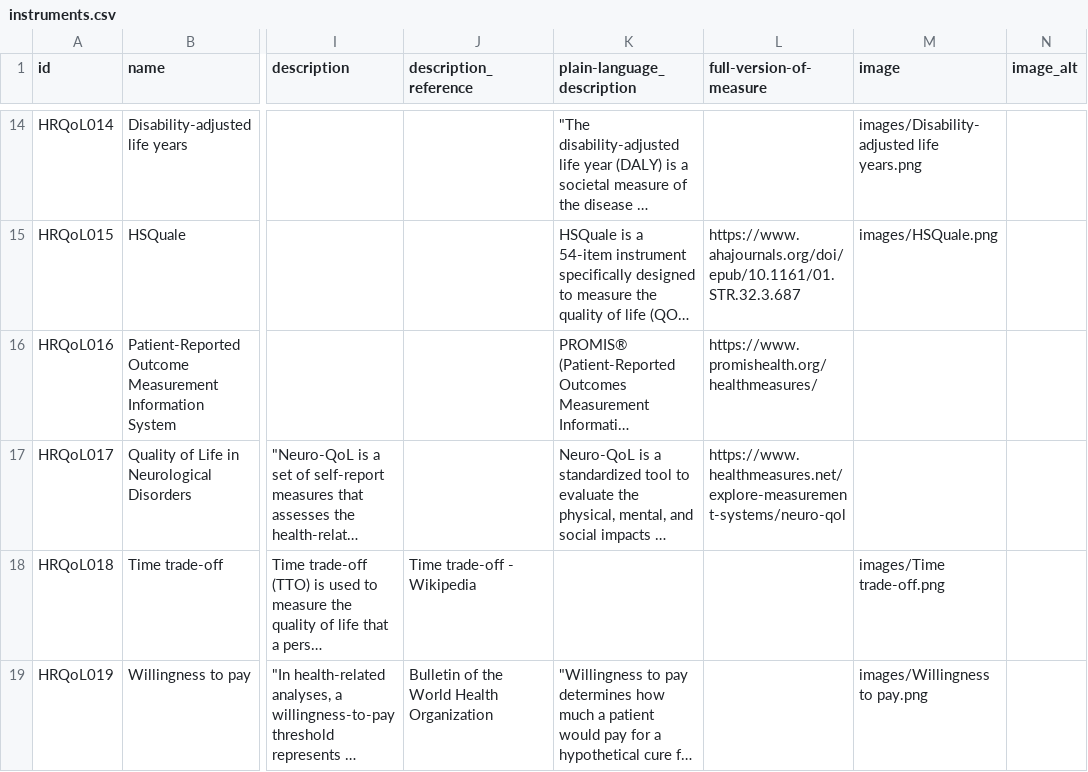
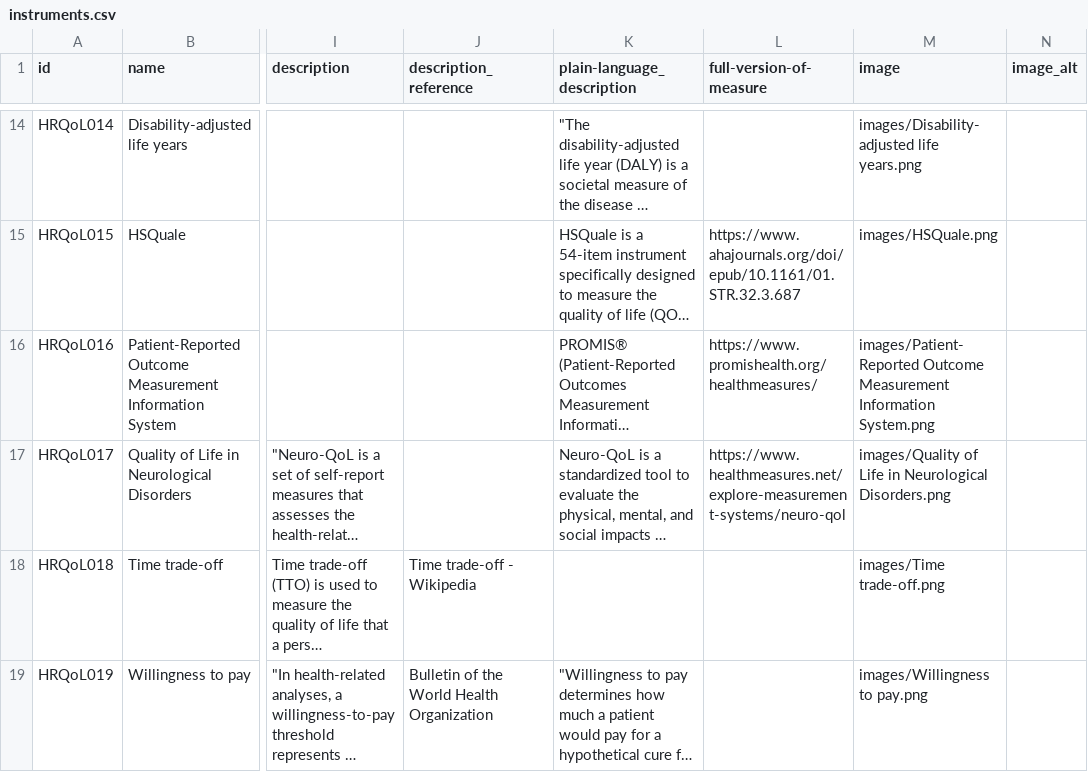
Before and after one commit to SeanFTPatterson/Health-Related-Quality-of-Life-, a CSV file: data/instruments.csv, drawn as a sheet; only a part is shown, gaps mark what is left out; long unchanged cells end in …; the diff names each change by its address in the sheet, - before the commit and + after, or states it on an @@ line.

```diff
--- a/data/instruments.csv
+++ b/data/instruments.csv
-M16 (image): (empty)
+M16 (image): images/Patient-Reported Outcome Measurement Information System.png
-M17 (image): (empty)
+M17 (image): images/Quality of Life in Neurological Disorders.png
```
Also changed, not shown: 2 other files.
